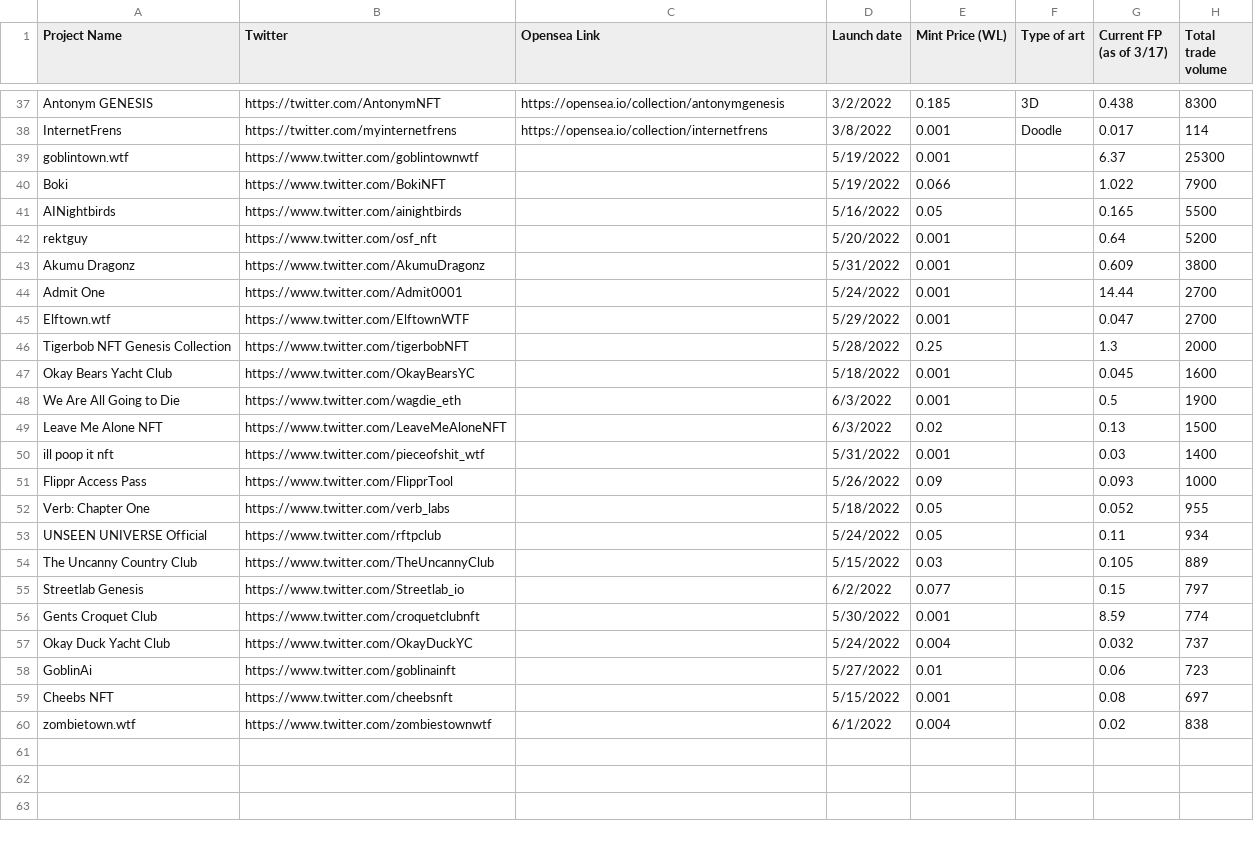
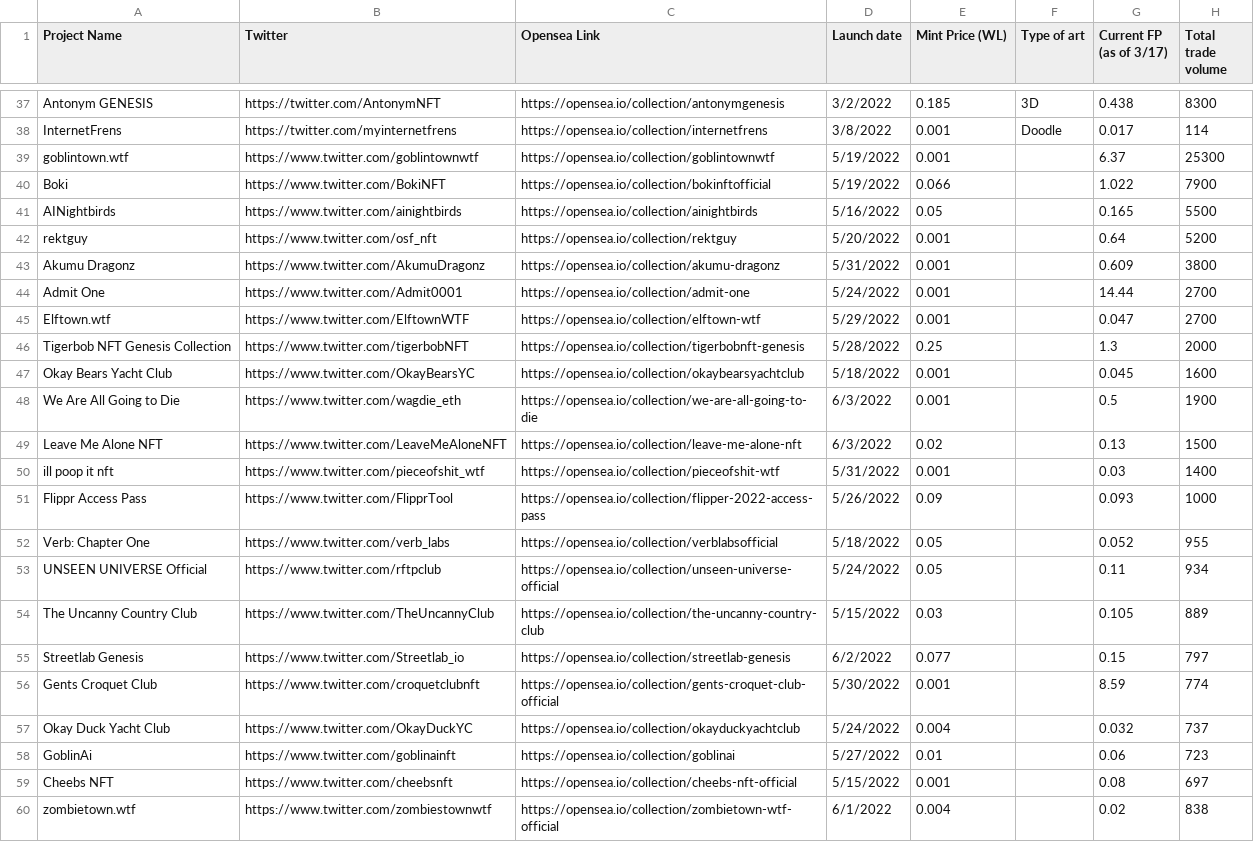
Before and after one commit to leslie-dees/pure_alpha, a CSV file: Projects - Historic Data.csv, drawn as a sheet; only a part is shown, gaps mark what is left out; the diff names each change by its address in the sheet, - before the commit and + after, or states it on an @@ line.

```diff
--- a/Projects - Historic Data.csv
+++ b/Projects - Historic Data.csv
-C39 (Opensea Link): (empty)
+C39 (Opensea Link): https://opensea.io/collection/goblintownwtf
-C40 (Opensea Link): (empty)
+C40 (Opensea Link): https://opensea.io/collection/bokinftofficial
-C41 (Opensea Link): (empty)
+C41 (Opensea Link): https://opensea.io/collection/ainightbirds
-C42 (Opensea Link): (empty)
+C42 (Opensea Link): https://opensea.io/collection/rektguy
-C43 (Opensea Link): (empty)
+C43 (Opensea Link): https://opensea.io/collection/akumu-dragonz
-C44 (Opensea Link): (empty)
+C44 (Opensea Link): https://opensea.io/collection/admit-one
-C45 (Opensea Link): (empty)
+C45 (Opensea Link): https://opensea.io/collection/elftown-wtf
-C46 (Opensea Link): (empty)
+C46 (Opensea Link): https://opensea.io/collection/tigerbobnft-genesis
-C47 (Opensea Link): (empty)
+C47 (Opensea Link): https://opensea.io/collection/okaybearsyachtclub
-C48 (Opensea Link): (empty)
+C48 (Opensea Link): https://opensea.io/collection/we-are-all-going-to-die
-C49 (Opensea Link): (empty)
+C49 (Opensea Link): https://opensea.io/collection/leave-me-alone-nft
-C50 (Opensea Link): (empty)
+C50 (Opensea Link): https://opensea.io/collection/pieceofshit-wtf
-C51 (Opensea Link): (empty)
+C51 (Opensea Link): https://opensea.io/collection/flipper-2022-access-pass
-C52 (Opensea Link): (empty)
+C52 (Opensea Link): https://opensea.io/collection/verblabsofficial
-C53 (Opensea Link): (empty)
+C53 (Opensea Link): https://opensea.io/collection/unseen-universe-official
-C54 (Opensea Link): (empty)
+C54 (Opensea Link): https://opensea.io/collection/the-uncanny-country-club
-C55 (Opensea Link): (empty)
+C55 (Opensea Link): https://opensea.io/collection/streetlab-genesis
-C56 (Opensea Link): (empty)
+C56 (Opensea Link): https://opensea.io/collection/gents-croquet-club-official
-C57 (Opensea Link): (empty)
+C57 (Opensea Link): https://opensea.io/collection/okayduckyachtclub
-C58 (Opensea Link): (empty)
+C58 (Opensea Link): https://opensea.io/collection/goblinai
-C59 (Opensea Link): (empty)
+C59 (Opensea Link): https://opensea.io/collection/cheebs-nft-official
-C60 (Opensea Link): (empty)
+C60 (Opensea Link): https://opensea.io/collection/zombietown-wtf-official
```
Also changed, not shown: Historic_Info.csv, 7 other files.
